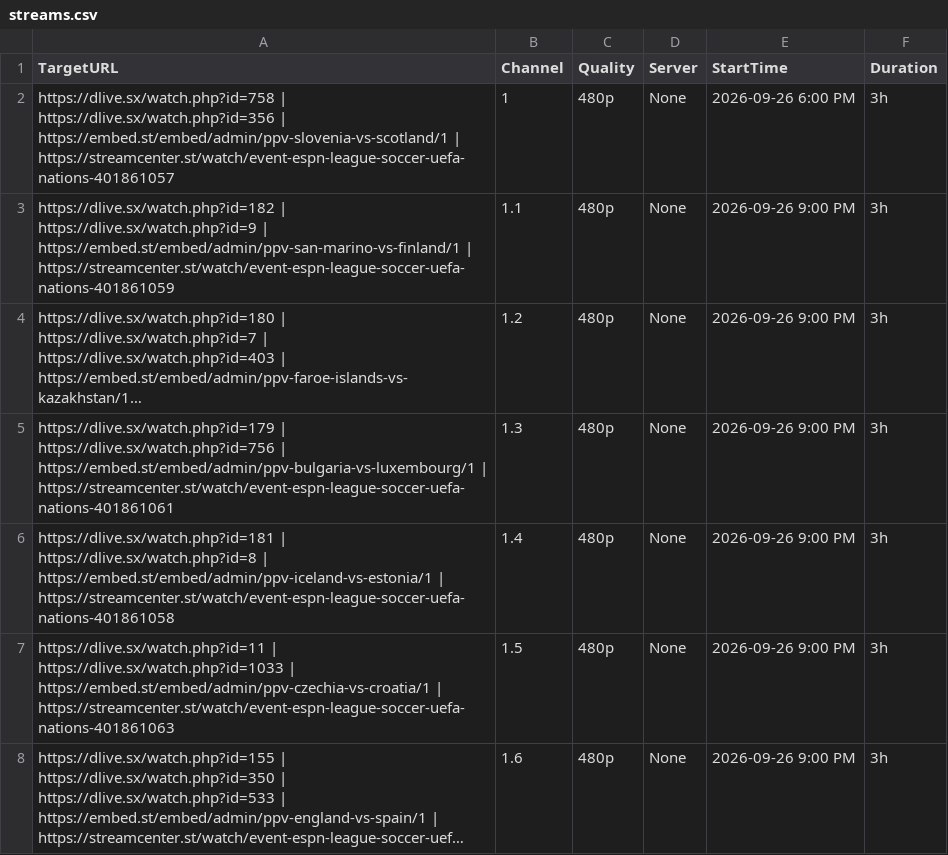
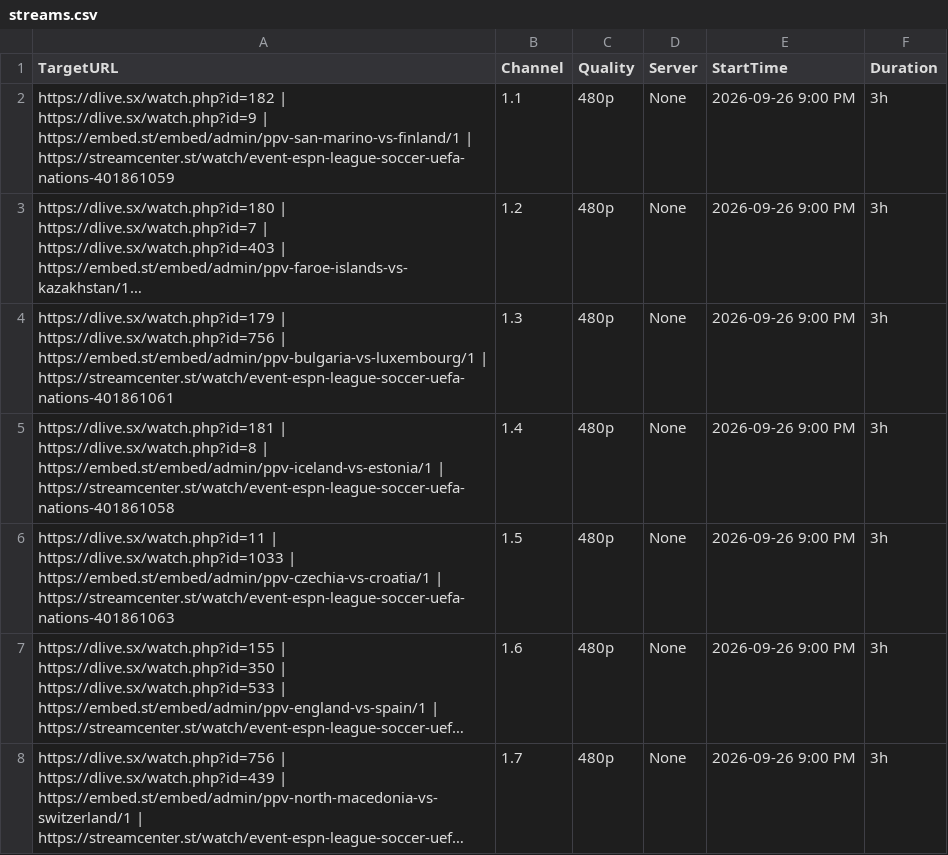
Before and after one commit to poorpeople-cmd/bbbbbbbbb-1111, a CSV file: streams.csv, drawn as a sheet; only a part is shown; the shorter side is filled out with more unchanged rows; long unchanged cells end in ….

```diff
--- a/streams.csv
+++ b/streams.csv
@@ -1,3 +1,2 @@
 TargetURL,Channel,Quality,Server,StartTime,Duration
-https://dlive.sx/watch.php?id=758 | https://dlive.sx/watch.php?id=356 | https://embed.st/embed/admin/ppv-slovenia-vs-scotland/1 | https://streamcenter.st/watch/event-espn-league-soccer-uefa-nations-401861057,1,480p,None,2026-09-26 6:00 PM,3h
 https://dlive.sx/watch.php?id=182 | https://dlive.sx/watch.php?id=9 | https://embed.st/embed/admin/ppv-san-marino-vs-finland/1 | https://streamcenter.st/watch/event-espn-league-soccer-uefa-nations-401861059,1.1,480p,None,2026-09-26 9:00 PM,3h
```
